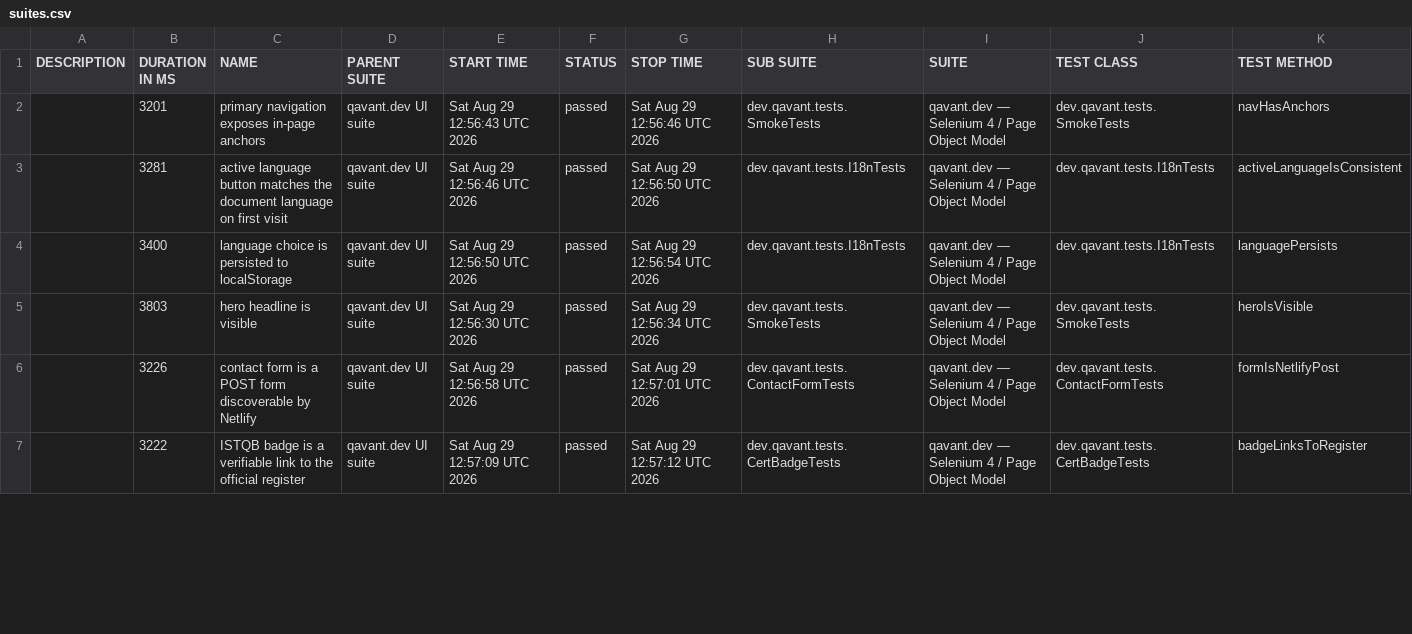
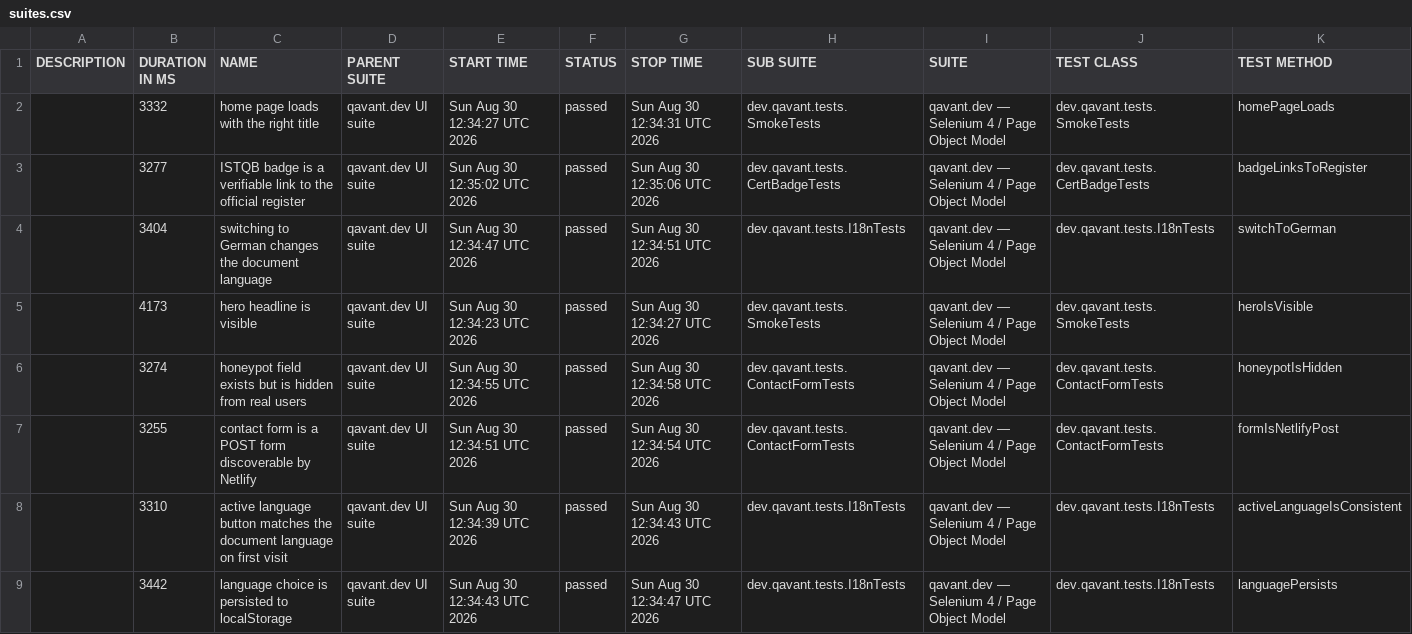
Before and after one commit to peterolah-qa/qavant-selenium, a CSV file: data/suites.csv, drawn as a sheet; only a part is shown; the diff covers the shown part only.

```diff
--- a/data/suites.csv
+++ b/data/suites.csv
@@ -1,7 +1,9 @@
 "DESCRIPTION","DURATION IN MS","NAME","PARENT SUITE","START TIME","STATUS","STOP TIME","SUB SUITE","SUITE","TEST CLASS","TEST METHOD"
-"","3201","primary navigation exposes in-page anchors","qavant.dev UI suite","Sat Aug 29 12:56:43 UTC 2026","passed","Sat Aug 29 12:56:46 UTC 2026","dev.qavant.tests.SmokeTests","qavant.dev — Selenium 4 / Page Object Model","dev.qavant.tests.SmokeTests","navHasAnchors"
-"","3281","active language button matches the document language on first visit","qavant.dev UI suite","Sat Aug 29 12:56:46 UTC 2026","passed","Sat Aug 29 12:56:50 UTC 2026","dev.qavant.tests.I18nTests","qavant.dev — Selenium 4 / Page Object Model","dev.qavant.tests.I18nTests","activeLanguageIsConsistent"
-"","3400","language choice is persisted to localStorage","qavant.dev UI suite","Sat Aug 29 12:56:50 UTC 2026","passed","Sat Aug 29 12:56:54 UTC 2026","dev.qavant.tests.I18nTests","qavant.dev — Selenium 4 / Page Object Model","dev.qavant.tests.I18nTests","languagePersists"
-"","3803","hero headline is visible","qavant.dev UI suite","Sat Aug 29 12:56:30 UTC 2026","passed","Sat Aug 29 12:56:34 UTC 2026","dev.qavant.tests.SmokeTests","qavant.dev — Selenium 4 / Page Object Model","dev.qavant.tests.SmokeTests","heroIsVisible"
-"","3226","contact form is a POST form discoverable by Netlify","qavant.dev UI suite","Sat Aug 29 12:56:58 UTC 2026","passed","Sat Aug 29 12:57:01 UTC 2026","dev.qavant.tests.ContactFormTests","qavant.dev — Selenium 4 / Page Object Model","dev.qavant.tests.ContactFormTests","formIsNetlifyPost"
-"","3222","ISTQB badge is a verifiable link to the official register","qavant.dev UI suite","Sat Aug 29 12:57:09 UTC 2026","passed","Sat Aug 29 12:57:12 UTC 2026","dev.qavant.tests.CertBadgeTests","qavant.dev — Selenium 4 / Page Object Model","dev.qavant.tests.CertBadgeTests","badgeLinksToRegister"
+"","3332","home page loads with the right title","qavant.dev UI suite","Sun Aug 30 12:34:27 UTC 2026","passed","Sun Aug 30 12:34:31 UTC 2026","dev.qavant.tests.SmokeTests","qavant.dev — Selenium 4 / Page Object Model","dev.qavant.tests.SmokeTests","homePageLoads"
+"","3277","ISTQB badge is a verifiable link to the official register","qavant.dev UI suite","Sun Aug 30 12:35:02 UTC 2026","passed","Sun Aug 30 12:35:06 UTC 2026","dev.qavant.tests.CertBadgeTests","qavant.dev — Selenium 4 / Page Object Model","dev.qavant.tests.CertBadgeTests","badgeLinksToRegister"
+"","3404","switching to German changes the document language","qavant.dev UI suite","Sun Aug 30 12:34:47 UTC 2026","passed","Sun Aug 30 12:34:51 UTC 2026","dev.qavant.tests.I18nTests","qavant.dev — Selenium 4 / Page Object Model","dev.qavant.tests.I18nTests","switchToGerman"
+"","4173","hero headline is visible","qavant.dev UI suite","Sun Aug 30 12:34:23 UTC 2026","passed","Sun Aug 30 12:34:27 UTC 2026","dev.qavant.tests.SmokeTests","qavant.dev — Selenium 4 / Page Object Model","dev.qavant.tests.SmokeTests","heroIsVisible"
+"","3274","honeypot field exists but is hidden from real users","qavant.dev UI suite","Sun Aug 30 12:34:55 UTC 2026","passed","Sun Aug 30 12:34:58 UTC 2026","dev.qavant.tests.ContactFormTests","qavant.dev — Selenium 4 / Page Object Model","dev.qavant.tests.ContactFormTests","honeypotIsHidden"
+"","3255","contact form is a POST form discoverable by Netlify","qavant.dev UI suite","Sun Aug 30 12:34:51 UTC 2026","passed","Sun Aug 30 12:34:54 UTC 2026","dev.qavant.tests.ContactFormTests","qavant.dev — Selenium 4 / Page Object Model","dev.qavant.tests.ContactFormTests","formIsNetlifyPost"
+"","3310","active language button matches the document language on first visit","qavant.dev UI suite","Sun Aug 30 12:34:39 UTC 2026","passed","Sun Aug 30 12:34:43 UTC 2026","dev.qavant.tests.I18nTests","qavant.dev — Selenium 4 / Page Object Model","dev.qavant.tests.I18nTests","activeLanguageIsConsistent"
+"","3442","language choice is persisted to localStorage","qavant.dev UI suite","Sun Aug 30 12:34:43 UTC 2026","passed","Sun Aug 30 12:34:47 UTC 2026","dev.qavant.tests.I18nTests","qavant.dev — Selenium 4 / Page Object Model","dev.qavant.tests.I18nTests","languagePersists"
```
Also changed, not shown: 1 added row, 3 removed rows and 6 edited cells elsewhere in this file, 36 other files.
